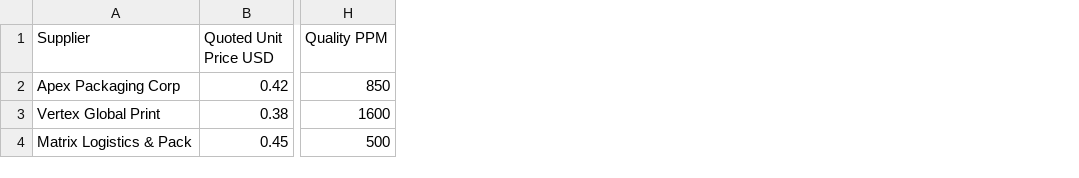
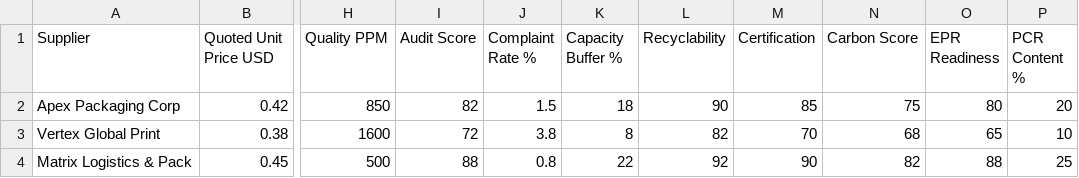
Before and after one commit to pratikoperations/AI-Procurement-Copilot, a CSV file: sample_data/sample_packaging_rfq.csv, drawn as a sheet; only a part is shown, gaps mark what is left out; the diff names each change by its address in the sheet, - before the commit and + after, or states it on an @@ line.

Commit message:
Build 0.3: enrich sample RFQ data

```diff
--- a/sample_data/sample_packaging_rfq.csv
+++ b/sample_data/sample_packaging_rfq.csv
+column I (Audit Score), rows 2-4: 82 | 72 | 88
+column J (Complaint Rate %), rows 2-4: 1.5 | 3.8 | 0.8
+column K (Capacity Buffer %), rows 2-4: 18 | 8 | 22
+column L (Recyclability), rows 2-4: 90 | 82 | 92
+column M (Certification), rows 2-4: 85 | 70 | 90
+column N (Carbon Score), rows 2-4: 75 | 68 | 82
+column O (EPR Readiness), rows 2-4: 80 | 65 | 88
+column P (PCR Content %), rows 2-4: 20 | 10 | 25
```
